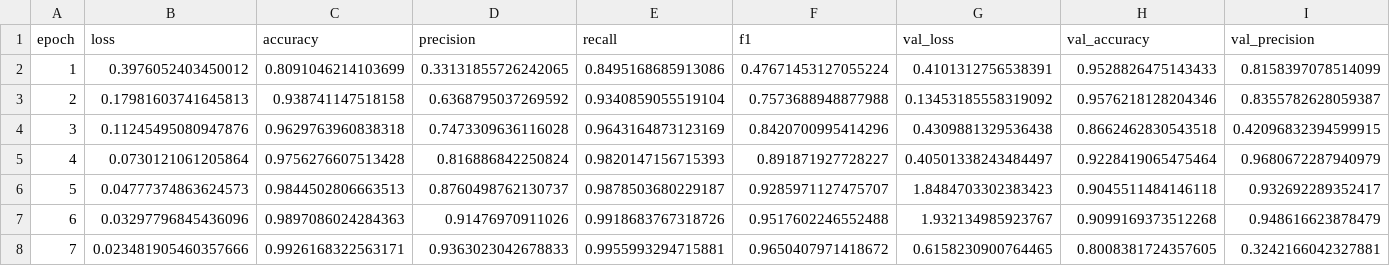
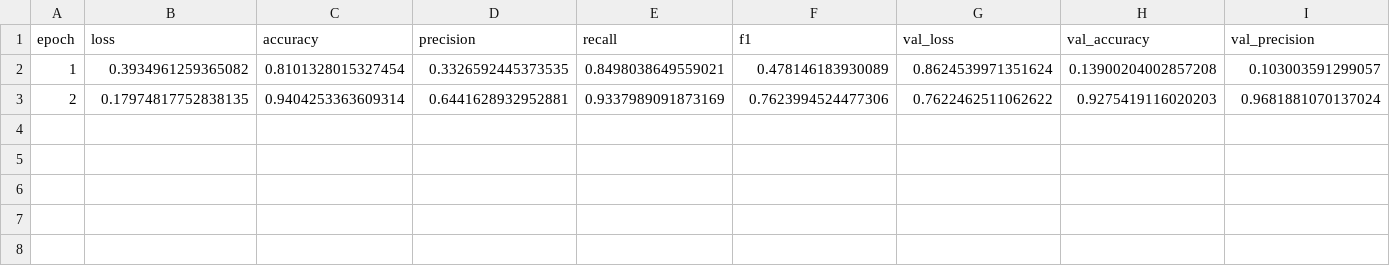
Before and after one commit to Antonio-Martella/Anti-Hating-Filter-with-Deep-Learning, a CSV file: results/binary_hate/log_training_model_binary_hate.csv, drawn as a sheet; only a part is shown; rows hold the shown columns only; the diff covers the shown part only; the diff names each change by its address in the sheet, - before the commit and + after, or states it on an @@ line.

```diff
--- a/results/binary_hate/log_training_model_binary_hate.csv
+++ b/results/binary_hate/log_training_model_binary_hate.csv
-B2 (loss): 0.3976052403450012
+B2 (loss): 0.3934961259365082
-C2 (accuracy): 0.8091046214103699
+C2 (accuracy): 0.8101328015327454
-D2 (precision): 0.33131855726242065
+D2 (precision): 0.3326592445373535
-E2 (recall): 0.8495168685913086
+E2 (recall): 0.8498038649559021
-F2 (f1): 0.47671453127055224
+F2 (f1): 0.478146183930089
-G2 (val_loss): 0.4101312756538391
+G2 (val_loss): 0.8624539971351624
-H2 (val_accuracy): 0.9528826475143433
+H2 (val_accuracy): 0.13900204002857208
-I2 (val_precision): 0.8158397078514099
+I2 (val_precision): 0.103003591299057
-B3 (loss): 0.17981603741645813
+B3 (loss): 0.17974817752838135
-C3 (accuracy): 0.938741147518158
+C3 (accuracy): 0.9404253363609314
-D3 (precision): 0.6368795037269592
+D3 (precision): 0.6441628932952881
-E3 (recall): 0.9340859055519104
+E3 (recall): 0.9337989091873169
-F3 (f1): 0.7573688948877988
+F3 (f1): 0.7623994524477306
-G3 (val_loss): 0.13453185558319092
+G3 (val_loss): 0.7622462511062622
-H3 (val_accuracy): 0.9576218128204346
+H3 (val_accuracy): 0.9275419116020203
-I3 (val_precision): 0.8355782628059387
+I3 (val_precision): 0.9681881070137024
-row 4: 3 | 0.11245495080947876 | 0.9629763960838318 | 0.7473309636116028 | 0.9643164873123169 | 0.8420700995414296 | 0.4309881329536438 | 0.8662462830543518 | 0.42096832394599915
-row 5: 4 | 0.0730121061205864 | 0.9756276607513428 | 0.816886842250824 | 0.9820147156715393 | 0.891871927728227 | 0.40501338243484497 | 0.9228419065475464 | 0.9680672287940979
-row 6: 5 | 0.04777374863624573 | 0.9844502806663513 | 0.8760498762130737 | 0.9878503680229187 | 0.9285971127475707 | 1.8484703302383423 | 0.9045511484146118 | 0.932692289352417
-row 7: 6 | 0.03297796845436096 | 0.9897086024284363 | 0.91476970911026 | 0.9918683767318726 | 0.9517602246552488 | 1.932134985923767 | 0.9099169373512268 | 0.948616623878479
-row 8: 7 | 0.023481905460357666 | 0.9926168322563171 | 0.9363023042678833 | 0.9955993294715881 | 0.9650407971418672 | 0.6158230900764465 | 0.8008381724357605 | 0.3242166042327881
```
Also changed, not shown: 4 edited cells elsewhere in this file, 5 other files.
